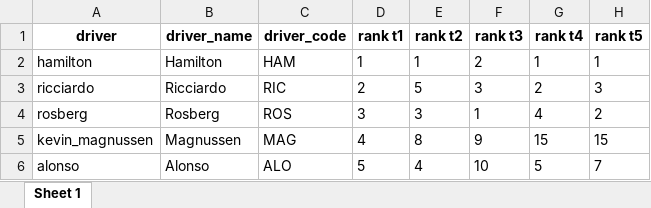
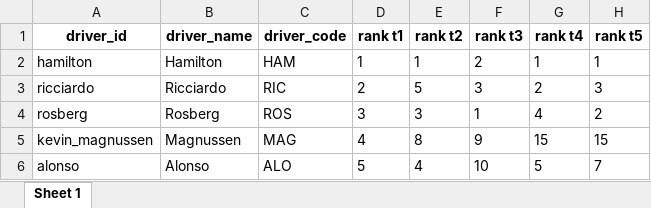
Before and after one commit to Lindner4991/F1_project, an Excel workbook: data/R_act_qualifier.xlsx, sheet Sheet 1, drawn as a sheet; only a part is shown; values as stored, in another font and other column widths than the file's, no borders; the diff names each change by its address in the sheet, - before the commit and + after, or states it on an @@ line.

Commit message:
actual qualifier ranks

```diff
--- a/data/R_act_qualifier.xlsx (sheet Sheet 1)
+++ b/data/R_act_qualifier.xlsx (sheet Sheet 1)
-A1: driver
+A1: driver_id
```
